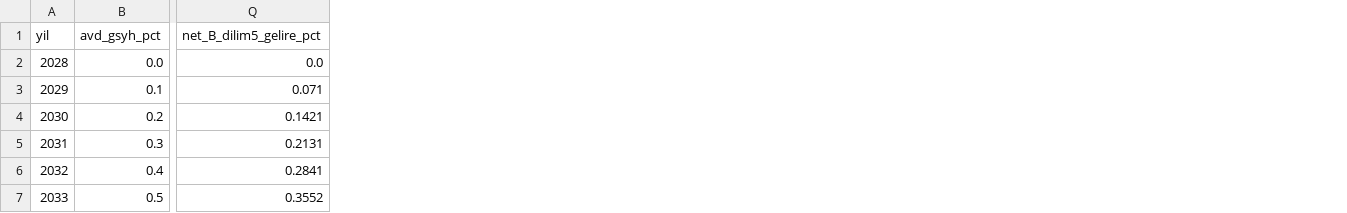
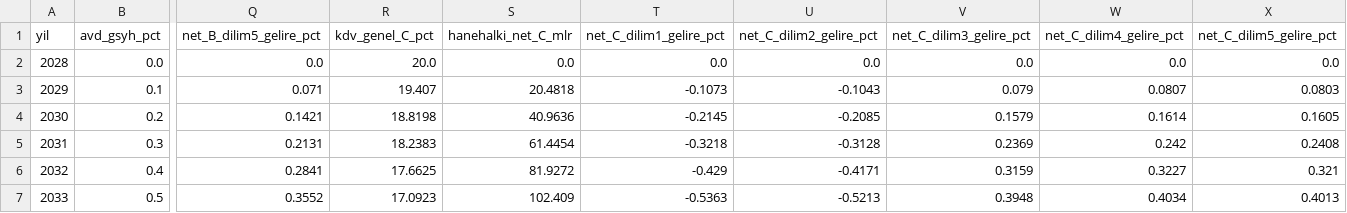
Before and after one commit to Huseyincansagir/tr-tamirat, a CSV file: 08_MEVZUAT_POLITIKA/politika_v2/avd_gecis.csv, drawn as a sheet; only a part is shown, gaps mark what is left out; the diff names each change by its address in the sheet, - before the commit and + after, or states it on an @@ line.

```diff
--- a/08_MEVZUAT_POLITIKA/politika_v2/avd_gecis.csv
+++ b/08_MEVZUAT_POLITIKA/politika_v2/avd_gecis.csv
+column R (kdv_genel_C_pct), rows 2-7: 20.0 | 19.407 | 18.8198 | 18.2383 | 17.6625 | 17.0923
+column S (hanehalki_net_C_mlr), rows 2-7: 0.0 | 20.4818 | 40.9636 | 61.4454 | 81.9272 | 102.409
+column T (net_C_dilim1_gelire_pct), rows 2-7: 0.0 | -0.1073 | -0.2145 | -0.3218 | -0.429 | -0.5363
+column U (net_C_dilim2_gelire_pct), rows 2-7: 0.0 | -0.1043 | -0.2085 | -0.3128 | -0.4171 | -0.5213
+column V (net_C_dilim3_gelire_pct), rows 2-7: 0.0 | 0.079 | 0.1579 | 0.2369 | 0.3159 | 0.3948
+column W (net_C_dilim4_gelire_pct), rows 2-7: 0.0 | 0.0807 | 0.1614 | 0.242 | 0.3227 | 0.4034
+column X (net_C_dilim5_gelire_pct), rows 2-7: 0.0 | 0.0803 | 0.1605 | 0.2408 | 0.321 | 0.4013
```
Also changed, not shown: 08_MEVZUAT_POLITIKA/politika_v2/yerel_kaynak.csv, 08_MEVZUAT_POLITIKA/politika_v2/yerel_kaynak_oranlar.csv, 21 other files.
